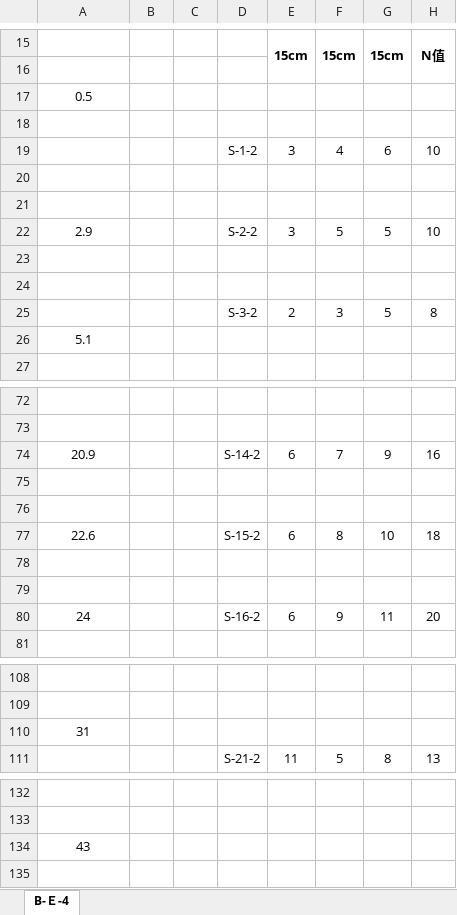
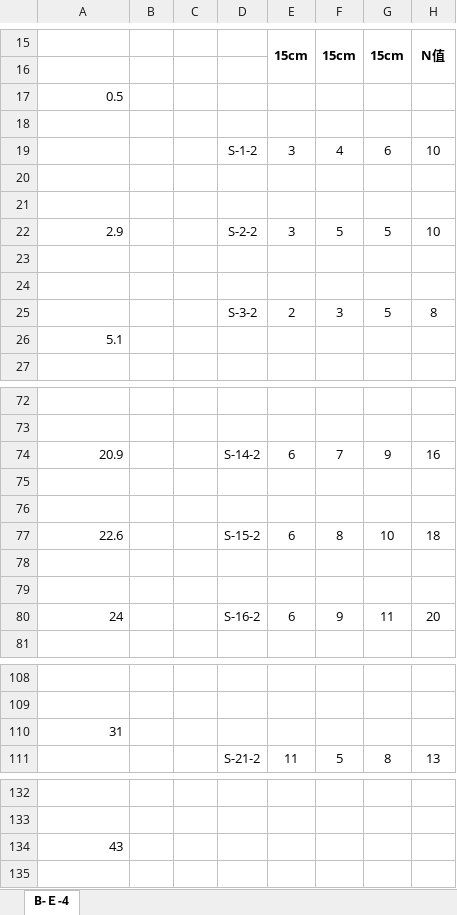
Before and after one commit to MengchunLin/readingExcel, an Excel workbook: singol_hole_output.xlsx, sheet B-Ｅ-4, drawn as a sheet; only a part is shown, gaps mark what is left out; values as stored, in another font and other column widths than the file's, no borders; charts and pictures not drawn; the diff covers the shown part only; the diff names each change by its address in the sheet, - before the commit and + after, or states it on an @@ line.

```diff
--- a/singol_hole_output.xlsx (sheet B-Ｅ-4)
+++ b/singol_hole_output.xlsx (sheet B-Ｅ-4)
-A17 alignment: center
+A17 alignment: right
-A22 alignment: center
+A22 alignment: right
-A26 alignment: center
+A26 alignment: right
-A74 alignment: center
+A74 alignment: right
-A77 alignment: center
+A77 alignment: right
-A80 alignment: center
+A80 alignment: right
-A110 alignment: center
+A110 alignment: right
-A134 alignment: center
+A134 alignment: right
```
Also changed, not shown: cell formats elsewhere in this sheet, charts or pictures, YC03測試_input.xlsx, predict_borehole.xlsx, 10 other files.
